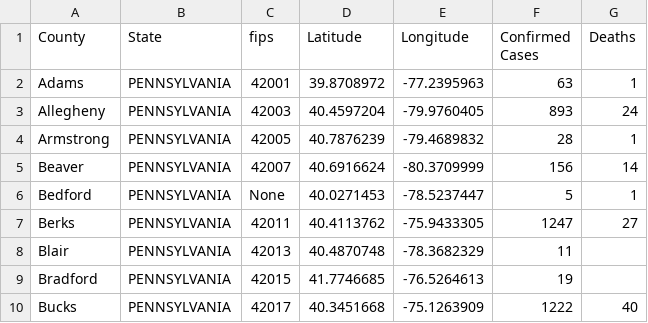
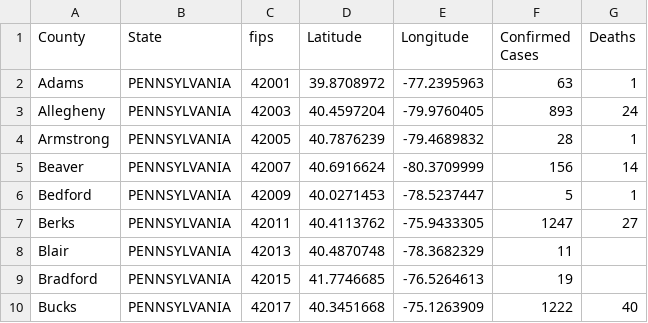
Before and after one commit to ThanatoSohne/COVID-19-Outbreak-Visualization-Tool, a CSV file: Web Scrapers/US States/COVID-19_cases_padoh.csv, drawn as a sheet; only a part is shown.

Commit message:
Update COVID-19_cases_padoh.csv

```diff
--- a/Web Scrapers/US States/COVID-19_cases_padoh.csv
+++ b/Web Scrapers/US States/COVID-19_cases_padoh.csv
@@ -5,3 +5,3 @@ Armstrong,PENNSYLVANIA,42005,40.7876239, -79.4689832,28,1
 Beaver,PENNSYLVANIA,42007,40.6916624, -80.3709999,156,14
-Bedford,PENNSYLVANIA,None,40.0271453, -78.5237447,5,1
+Bedford,PENNSYLVANIA,42009,40.0271453, -78.5237447,5,1
 Berks,PENNSYLVANIA,42011,40.4113762, -75.9433305,1247,27
```
